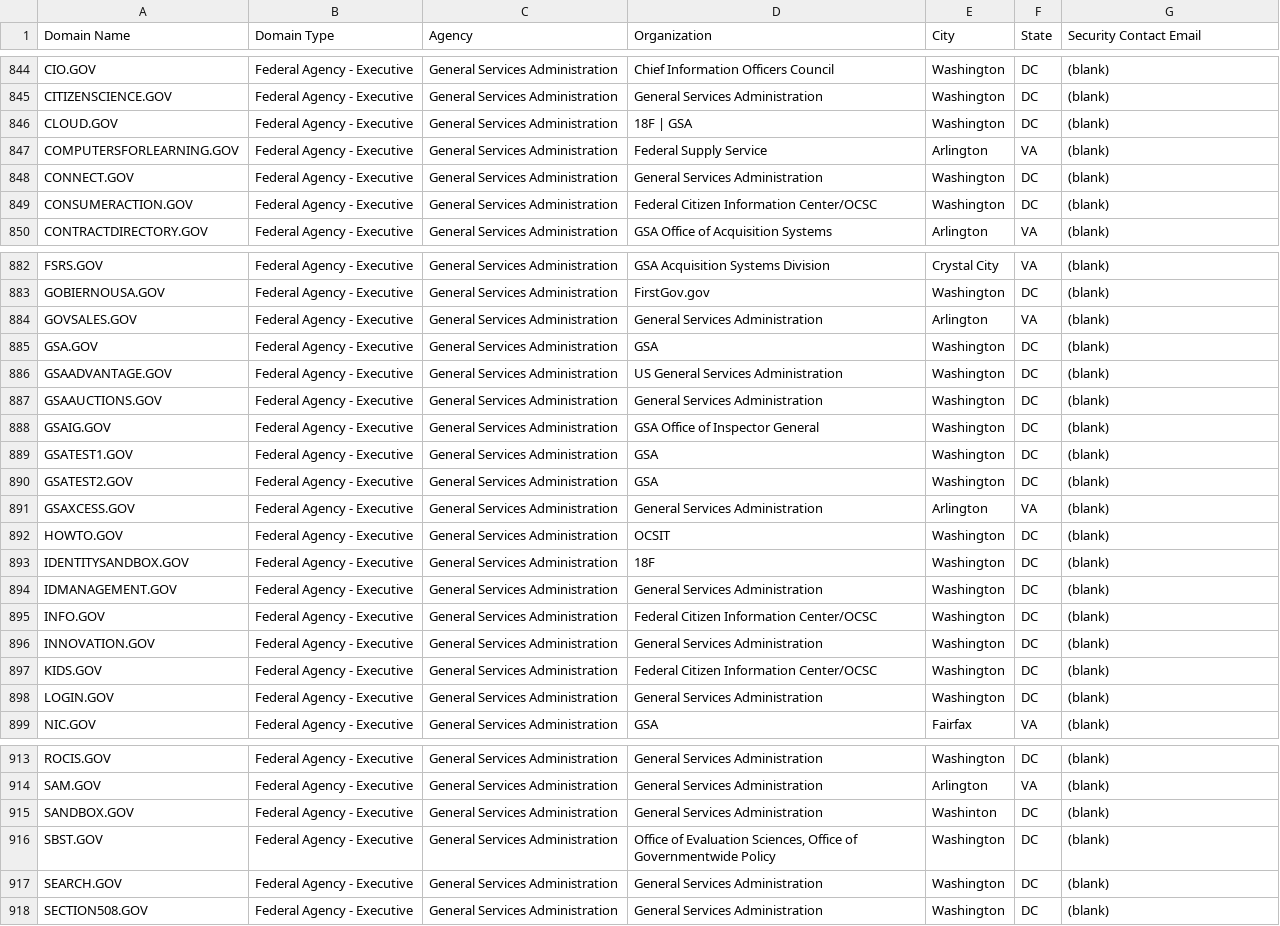
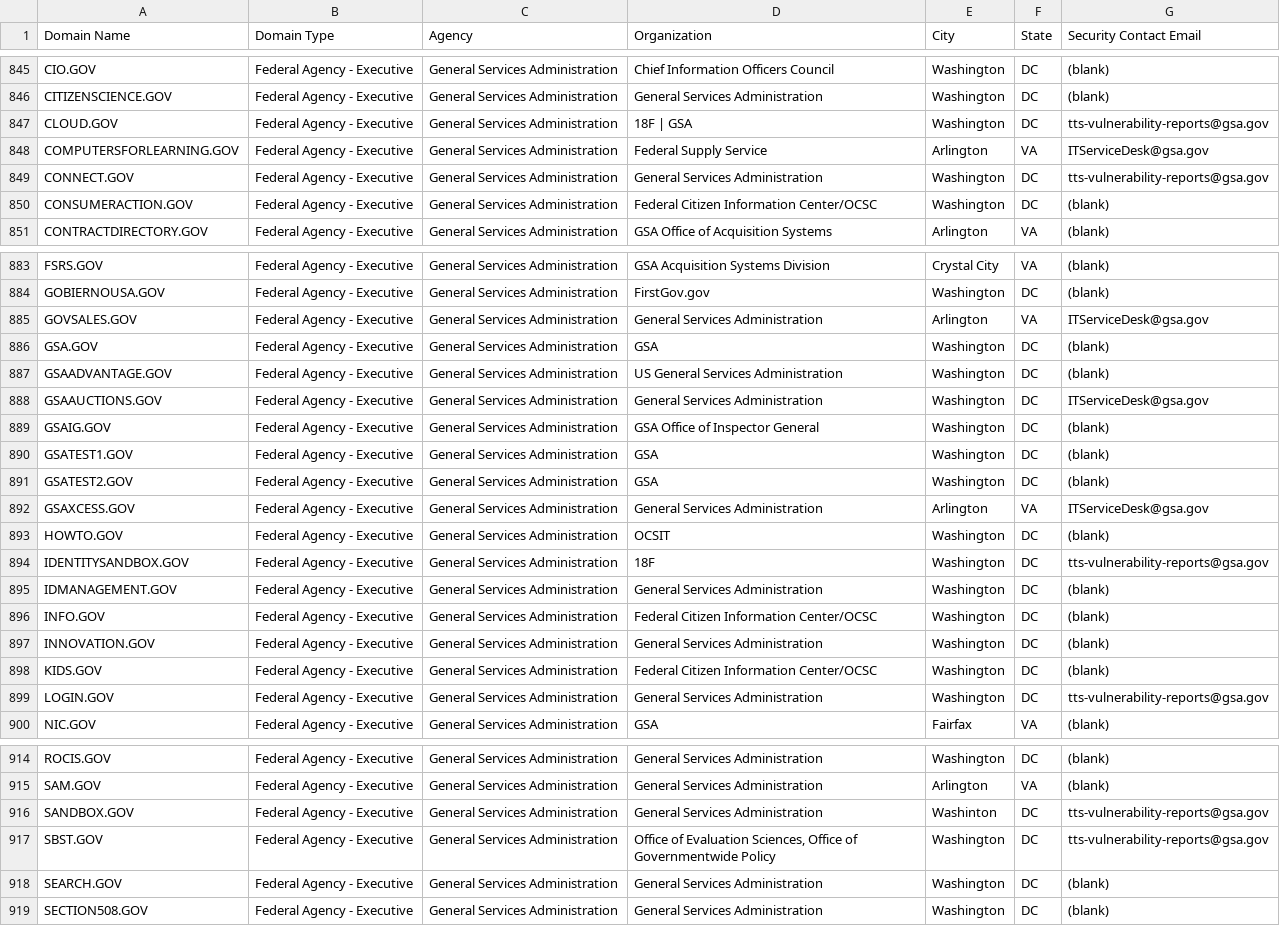
Before and after one commit to GSA/data, a CSV file: dotgov-domains/current-federal.csv, drawn as a sheet; only a part is shown, gaps mark what is left out; the diff covers the shown part only.

```diff
--- a/dotgov-domains/current-federal.csv
+++ b/dotgov-domains/current-federal.csv
@@ -845,5 +846,5 @@ CIO.GOV,Federal Agency - Executive,General Services Administration,Chief Informa
 CITIZENSCIENCE.GOV,Federal Agency - Executive,General Services Administration,General Services Administration,Washington,DC,(blank)
-CLOUD.GOV,Federal Agency - Executive,General Services Administration,18F | GSA,Washington,DC,(blank)
-COMPUTERSFORLEARNING.GOV,Federal Agency - Executive,General Services Administration,Federal Supply Service,Arlington,VA,(blank)
-CONNECT.GOV,Federal Agency - Executive,General Services Administration,General Services Administration,Washington,DC,(blank)
+CLOUD.GOV,Federal Agency - Executive,General Services Administration,18F | GSA,Washington,DC,tts-vulnerability-reports@gsa.gov
+COMPUTERSFORLEARNING.GOV,Federal Agency - Executive,General Services Administration,Federal Supply Service,Arlington,VA,ITServiceDesk@gsa.gov
+CONNECT.GOV,Federal Agency - Executive,General Services Administration,General Services Administration,Washington,DC,tts-vulnerability-reports@gsa.gov
 CONSUMERACTION.GOV,Federal Agency - Executive,General Services Administration,Federal Citizen Information Center/OCSC,Washington,DC,(blank)
@@ -883,6 +884,6 @@ FSRS.GOV,Federal Agency - Executive,General Services Administration,GSA Acquisit
 GOBIERNOUSA.GOV,Federal Agency - Executive,General Services Administration,FirstGov.gov,Washington,DC,(blank)
-GOVSALES.GOV,Federal Agency - Executive,General Services Administration,General Services Administration,Arlington,VA,(blank)
+GOVSALES.GOV,Federal Agency - Executive,General Services Administration,General Services Administration,Arlington,VA,ITServiceDesk@gsa.gov
 GSA.GOV,Federal Agency - Executive,General Services Administration,GSA,Washington,DC,(blank)
 GSAADVANTAGE.GOV,Federal Agency - Executive,General Services Administration,US General Services Administration,Washington,DC,(blank)
-GSAAUCTIONS.GOV,Federal Agency - Executive,General Services Administration,General Services Administration,Washington,DC,(blank)
+GSAAUCTIONS.GOV,Federal Agency - Executive,General Services Administration,General Services Administration,Washington,DC,ITServiceDesk@gsa.gov
 GSAIG.GOV,Federal Agency - Executive,General Services Administration,GSA Office of Inspector General,Washington,DC,(blank)
@@ -890,5 +891,5 @@ GSATEST1.GOV,Federal Agency - Executive,General Services Administration,GSA,Wash
 GSATEST2.GOV,Federal Agency - Executive,General Services Administration,GSA,Washington,DC,(blank)
-GSAXCESS.GOV,Federal Agency - Executive,General Services Administration,General Services Administration,Arlington,VA,(blank)
+GSAXCESS.GOV,Federal Agency - Executive,General Services Administration,General Services Administration,Arlington,VA,ITServiceDesk@gsa.gov
 HOWTO.GOV,Federal Agency - Executive,General Services Administration,OCSIT,Washington,DC,(blank)
-IDENTITYSANDBOX.GOV,Federal Agency - Executive,General Services Administration,18F,Washington,DC,(blank)
+IDENTITYSANDBOX.GOV,Federal Agency - Executive,General Services Administration,18F,Washington,DC,tts-vulnerability-reports@gsa.gov
 IDMANAGEMENT.GOV,Federal Agency - Executive,General Services Administration,General Services Administration,Washington,DC,(blank)
@@ -897,3 +898,3 @@ INNOVATION.GOV,Federal Agency - Executive,General Services Administration,Genera
 KIDS.GOV,Federal Agency - Executive,General Services Administration,Federal Citizen Information Center/OCSC,Washington,DC,(blank)
-LOGIN.GOV,Federal Agency - Executive,General Services Administration,General Services Administration,Washington,DC,(blank)
+LOGIN.GOV,Federal Agency - Executive,General Services Administration,General Services Administration,Washington,DC,tts-vulnerability-reports@gsa.gov
 NIC.GOV,Federal Agency - Executive,General Services Administration,GSA,Fairfax,VA,(blank)
@@ -914,4 +915,4 @@ ROCIS.GOV,Federal Agency - Executive,General Services Administration,General Ser
 SAM.GOV,Federal Agency - Executive,General Services Administration,General Services Administration,Arlington,VA,(blank)
-SANDBOX.GOV,Federal Agency - Executive,General Services Administration,General Services Administration,Washinton,DC,(blank)
-SBST.GOV,Federal Agency - Executive,General Services Administration,"Office of Evaluation Sciences, Office of Governmentwide Policy",Washington,DC,(blank)
+SANDBOX.GOV,Federal Agency - Executive,General Services Administration,General Services Administration,Washinton,DC,tts-vulnerability-reports@gsa.gov
+SBST.GOV,Federal Agency - Executive,General Services Administration,"Office of Evaluation Sciences, Office of Governmentwide Policy",Washington,DC,tts-vulnerability-reports@gsa.gov
 SEARCH.GOV,Federal Agency - Executive,General Services Administration,General Services Administration,Washington,DC,(blank)
```
Also changed, not shown: 8 added rows, 1 removed row and 5 edited cells elsewhere in this file, dotgov-domains/current-full.csv.
